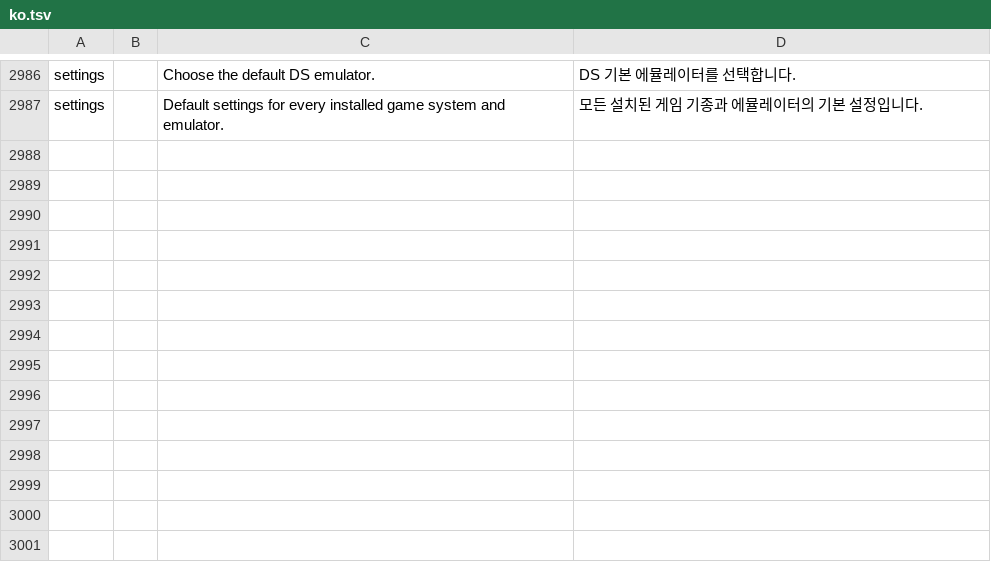
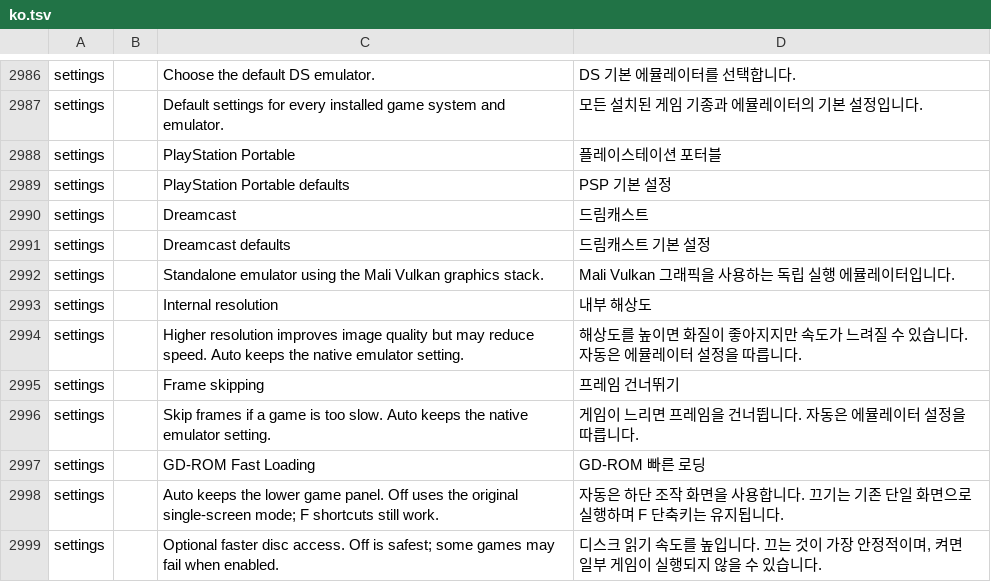
Before and after one commit to dj5927/BananaLinux, a TSV file: ui/assets/lang/ko.tsv, drawn as a sheet; only a part is shown, gaps mark what is left out; the diff names each change by its address in the sheet, - before the commit and + after, or states it on an @@ line.

Commit message:
Integrate standalone PSP and Dreamcast with dual-screen controls

```diff
--- a/ui/assets/lang/ko.tsv
+++ b/ui/assets/lang/ko.tsv
+row 2988: settings |  | PlayStation Portable | 플레이스테이션 포터블
+row 2989: settings |  | PlayStation Portable defaults | PSP 기본 설정
+row 2990: settings |  | Dreamcast | 드림캐스트
+row 2991: settings |  | Dreamcast defaults | 드림캐스트 기본 설정
+row 2992: settings |  | Standalone emulator using the Mali Vulkan graphics stack. | Mali Vulkan 그래픽을 사용하는 독립 실행 에뮬레이터입니다.
+row 2993: settings |  | Internal resolution | 내부 해상도
+row 2994: settings |  | Higher resolution improves image quality but may reduce speed. Auto keeps the native emulator setting. | 해상도를 높이면 화질이 좋아지지만 속도가 느려질 수 있습니다. 자동은 에뮬레이터 설정을 따릅니다.
+row 2995: settings |  | Frame skipping | 프레임 건너뛰기
+row 2996: settings |  | Skip frames if a game is too slow. Auto keeps the native emulator setting. | 게임이 느리면 프레임을 건너뜁니다. 자동은 에뮬레이터 설정을 따릅니다.
+row 2997: settings |  | GD-ROM Fast Loading | GD-ROM 빠른 로딩
+row 2998: settings |  | Auto keeps the lower game panel. Off uses the original single-screen mode; F shortcuts still work. | 자동은 하단 조작 화면을 사용합니다. 끄기는 기존 단일 화면으로 실행하며 F 단축키는 유지됩니다.
+row 2999: settings |  | Optional faster disc access. Off is safest; some games may fail when enabled. | 디스크 읽기 속도를 높입니다. 끄는 것이 가장 안정적이며, 켜면 일부 게임이 실행되지 않을 수 있습니다.
```
Also changed, not shown: 8 other files.
